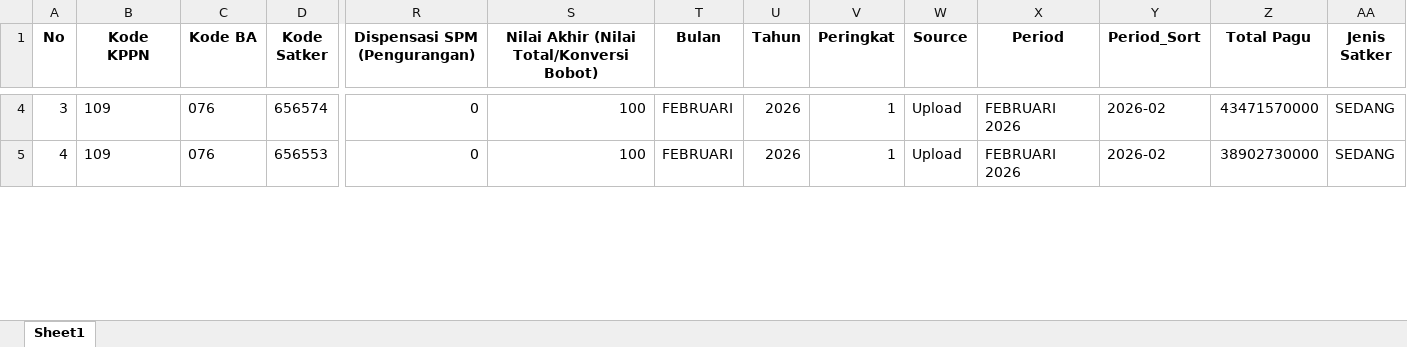
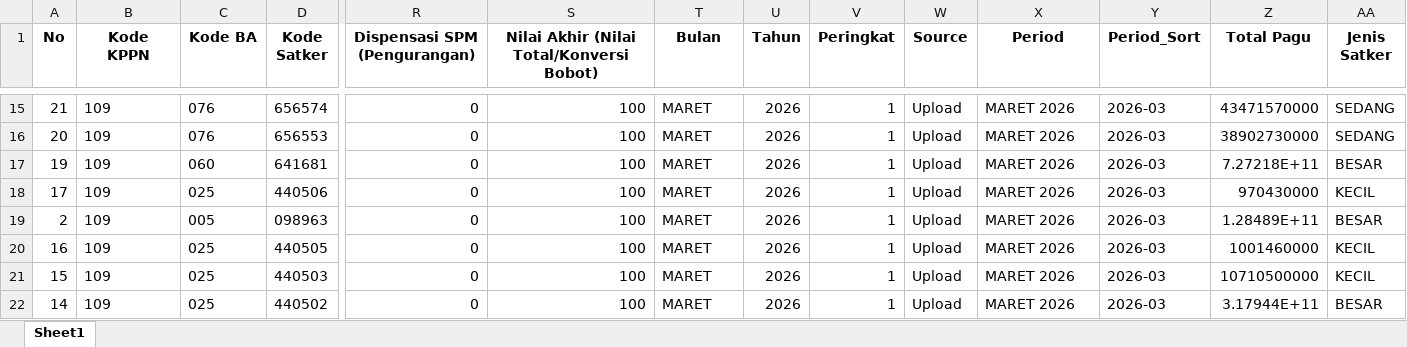
Before and after one commit to ameernoor/kinerjakeuangansatkerbta, an Excel workbook: data/IKPA_MARET_2026.xlsx, sheet Sheet1, drawn as a sheet; only a part is shown, gaps mark what is left out; values as stored, in another font and other column widths than the file's, no borders; addresses are those after the commit; rows hold the shown columns only; the diff covers the shown part only; the diff names each change by its address in the sheet, - before the commit and + after, or states it on an @@ line.

Commit message:
Update IKPA_MARET_2026.xlsx

```diff
--- a/data/IKPA_MARET_2026.xlsx (sheet Sheet1)
+++ b/data/IKPA_MARET_2026.xlsx (sheet Sheet1)
-A15 (No): 3
+A15 (No): 21
-T15:T16 (Bulan): FEBRUARI
+T15:T16 (Bulan): MARET
-X15:X16 (Period): FEBRUARI 2026
+X15:X16 (Period): MARET 2026
-Y15:Y16 (Period_Sort): 2026-02
+Y15:Y16 (Period_Sort): 2026-03
-A16 (No): 4
+A16 (No): 20
+row 17: 19 | 109 | 060 | 641681 | 0 | 100 | MARET | 2026 | 1 | Upload | MARET 2026 | 2026-03 | 7.27218E+11 | BESAR
+row 18: 17 | 109 | 025 | 440506 | 0 | 100 | MARET | 2026 | 1 | Upload | MARET 2026 | 2026-03 | 970430000 | KECIL
+row 19: 2 | 109 | 005 | 098963 | 0 | 100 | MARET | 2026 | 1 | Upload | MARET 2026 | 2026-03 | 1.28489E+11 | BESAR
+row 20: 16 | 109 | 025 | 440505 | 0 | 100 | MARET | 2026 | 1 | Upload | MARET 2026 | 2026-03 | 1001460000 | KECIL
+row 21: 15 | 109 | 025 | 440503 | 0 | 100 | MARET | 2026 | 1 | Upload | MARET 2026 | 2026-03 | 10710500000 | KECIL
+row 22: 14 | 109 | 025 | 440502 | 0 | 100 | MARET | 2026 | 1 | Upload | MARET 2026 | 2026-03 | 3.17944E+11 | BESAR
```
Also changed, not shown: 16 added rows, 22 removed rows and 654 edited cells elsewhere in this sheet.
